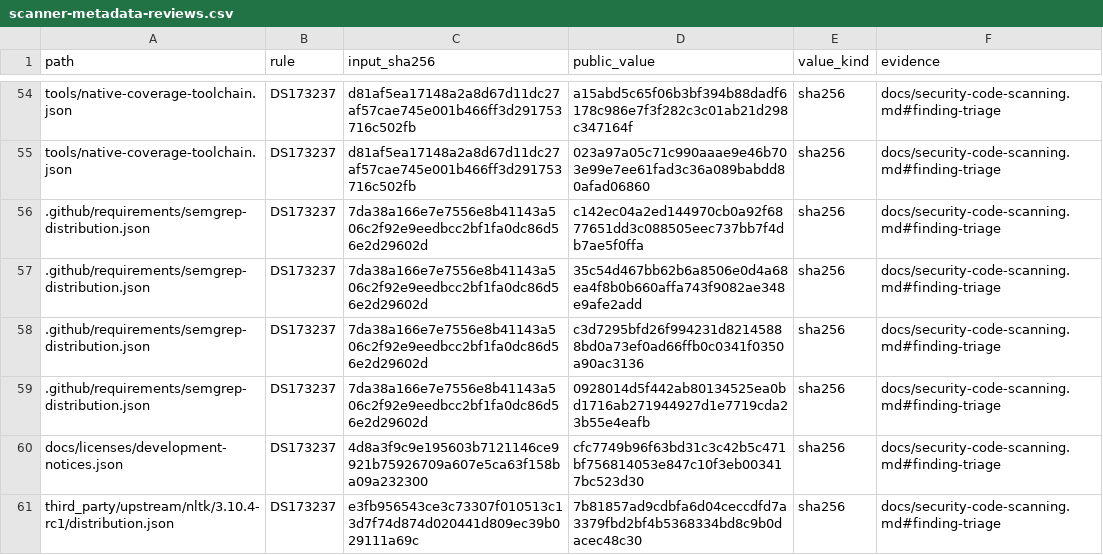
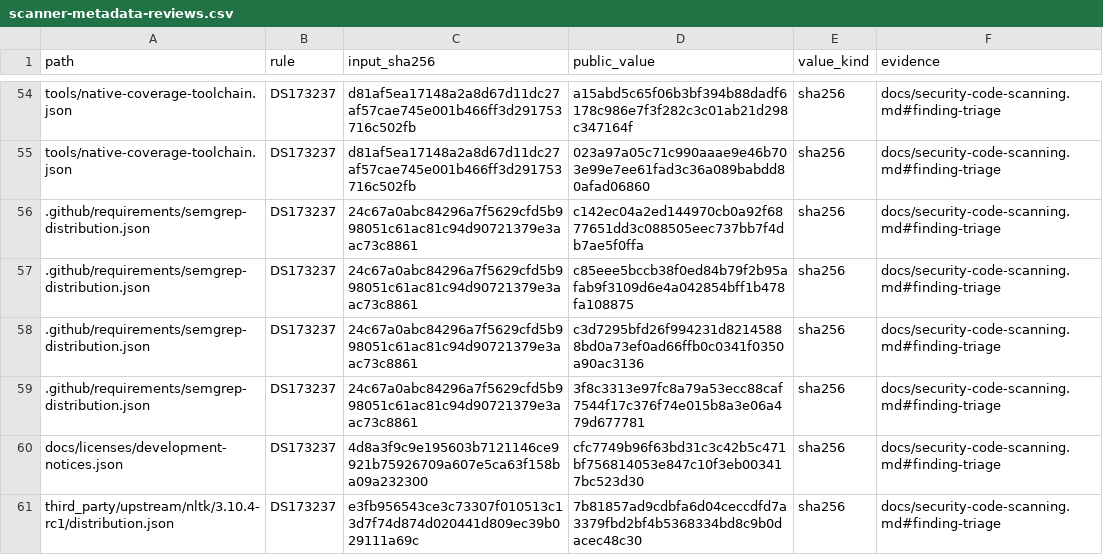
Before and after one commit to strmt7/FlitzZip, a CSV file: .github/scanner-metadata-reviews.csv, drawn as a sheet; only a part is shown, gaps mark what is left out.

Commit message:
Remediate scanner telemetry dependency and refresh action provenance

```diff
--- a/.github/scanner-metadata-reviews.csv
+++ b/.github/scanner-metadata-reviews.csv
@@ -55,6 +55,6 @@ tools/native-coverage-toolchain.json,DS173237,d81af5ea17148a2a8d67d11dc27af57cae
 tools/native-coverage-toolchain.json,DS173237,d81af5ea17148a2a8d67d11dc27af57cae745e001b466ff3d291753716c502fb,023a97a05c71c990aaae9e46b703e99e7ee61fad3c36a089babdd80afad06860,sha256,docs/security-code-scanning.md#finding-triage
-.github/requirements/semgrep-distribution.json,DS173237,7da38a166e7e7556e8b41143a506c2f92e9eedbcc2bf1fa0dc86d56e2d29602d,c142ec04a2ed144970cb0a92f6877651dd3c088505eec737bb7f4db7ae5f0ffa,sha256,docs/security-code-scanning.md#finding-triage
-.github/requirements/semgrep-distribution.json,DS173237,7da38a166e7e7556e8b41143a506c2f92e9eedbcc2bf1fa0dc86d56e2d29602d,35c54d467bb62b6a8506e0d4a68ea4f8b0b660affa743f9082ae348e9afe2add,sha256,docs/security-code-scanning.md#finding-triage
-.github/requirements/semgrep-distribution.json,DS173237,7da38a166e7e7556e8b41143a506c2f92e9eedbcc2bf1fa0dc86d56e2d29602d,c3d7295bfd26f994231d82145888bd0a73ef0ad66ffb0c0341f0350a90ac3136,sha256,docs/security-code-scanning.md#finding-triage
-.github/requirements/semgrep-distribution.json,DS173237,7da38a166e7e7556e8b41143a506c2f92e9eedbcc2bf1fa0dc86d56e2d29602d,0928014d5f442ab80134525ea0bd1716ab271944927d1e7719cda23b55e4eafb,sha256,docs/security-code-scanning.md#finding-triage
+.github/requirements/semgrep-distribution.json,DS173237,24c67a0abc84296a7f5629cfd5b998051c61ac81c94d90721379e3aac73c8861,c142ec04a2ed144970cb0a92f6877651dd3c088505eec737bb7f4db7ae5f0ffa,sha256,docs/security-code-scanning.md#finding-triage
+.github/requirements/semgrep-distribution.json,DS173237,24c67a0abc84296a7f5629cfd5b998051c61ac81c94d90721379e3aac73c8861,c85eee5bccb38f0ed84b79f2b95afab9f3109d6e4a042854bff1b478fa108875,sha256,docs/security-code-scanning.md#finding-triage
+.github/requirements/semgrep-distribution.json,DS173237,24c67a0abc84296a7f5629cfd5b998051c61ac81c94d90721379e3aac73c8861,c3d7295bfd26f994231d82145888bd0a73ef0ad66ffb0c0341f0350a90ac3136,sha256,docs/security-code-scanning.md#finding-triage
+.github/requirements/semgrep-distribution.json,DS173237,24c67a0abc84296a7f5629cfd5b998051c61ac81c94d90721379e3aac73c8861,3f8c3313e97fc8a79a53ecc88caf7544f17c376f74e015b8a3e06a479d677781,sha256,docs/security-code-scanning.md#finding-triage
 docs/licenses/development-notices.json,DS173237,4d8a3f9c9e195603b7121146ce9921b75926709a607e5ca63f158ba09a232300,cfc7749b96f63bd31c3c42b5c471bf756814053e847c10f3eb003417bc523d30,sha256,docs/security-code-scanning.md#finding-triage
```
Also changed, not shown: 9 other files.
